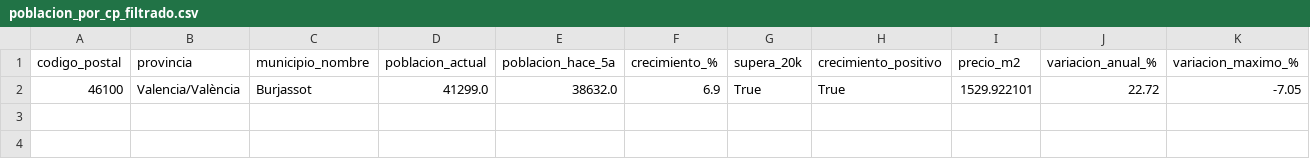
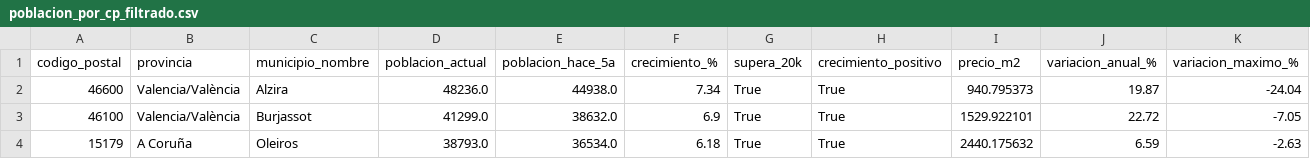
Before and after one commit to jiglesiasf/detectorZonas, a CSV file: data/poblacion_por_cp_filtrado.csv, drawn as a sheet; only a part is shown; rows hold the shown columns only; the diff names each change by its address in the sheet, - before the commit and + after, or states it on an @@ line.

Commit message:
fix: use full municipal population per CP (not divided by CP count)
Previously each CP showed pop/muni/num_cps (e.g. Alcoy 61K/7=8.7K),
which made CPs in large municipalities fail the supera_20k filter.
Now each CP shows the full municipal population, so Alcoy's CPs
correctly show 61K inhabitants and pass the size filter.

```diff
--- a/data/poblacion_por_cp_filtrado.csv
+++ b/data/poblacion_por_cp_filtrado.csv
+row 2: 46600 | Valencia/València | Alzira | 48236.0 | 44938.0 | 7.34 | True | True | 940.795373 | 19.87 | -24.04
+row 4: 15179 | A Coruña | Oleiros | 38793.0 | 36534.0 | 6.18 | True | True | 2440.175632 | 6.59 | -2.63
```
Also changed, not shown: 3 other files.
